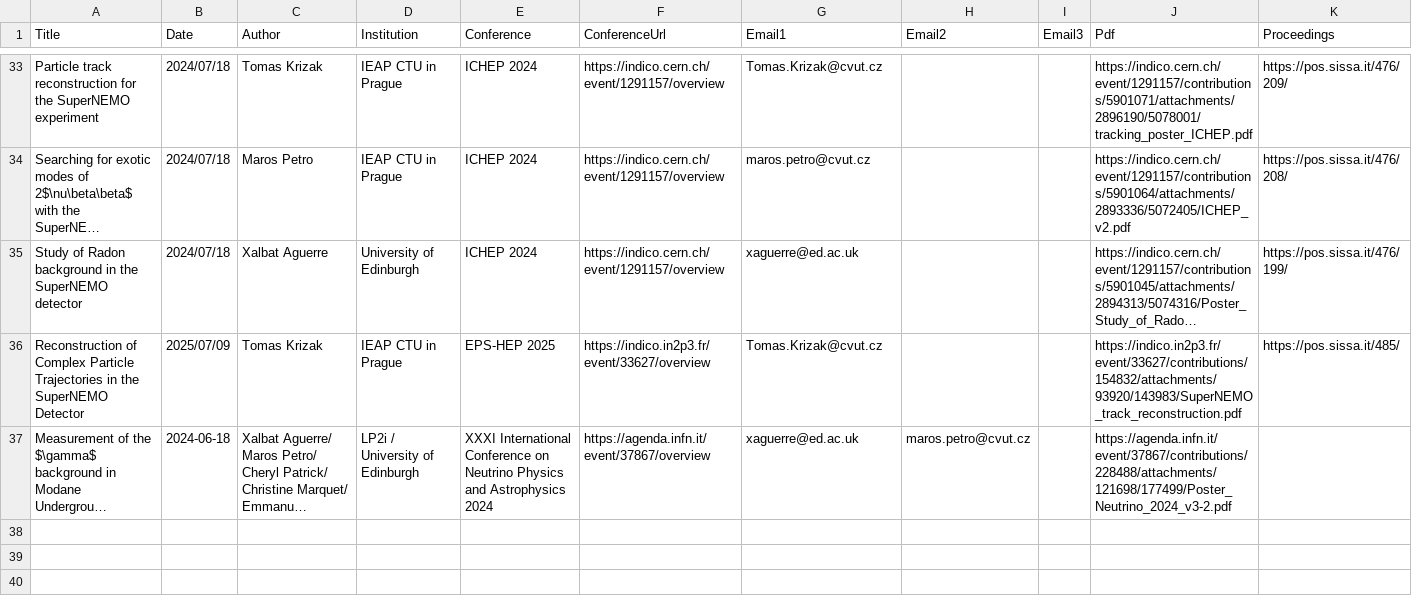
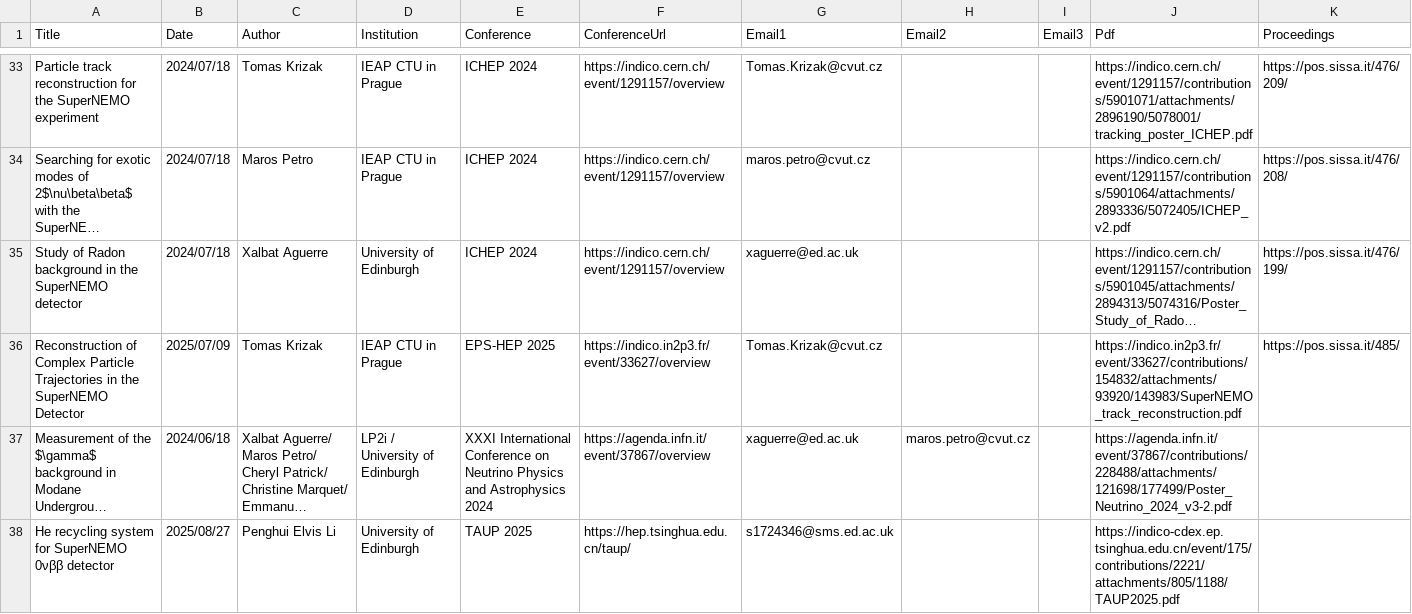
Before and after one commit to SuperNEMO-DBD/SuperNEMO-DBD.github.io, a CSV file: _data/posters.csv, drawn as a sheet; only a part is shown, gaps mark what is left out; long unchanged cells end in …; the diff names each change by its address in the sheet, - before the commit and + after, or states it on an @@ line.

Commit message:
Elvis TAUP poster

```diff
--- a/_data/posters.csv
+++ b/_data/posters.csv
-B37 (Date): 2024-06-18
+B37 (Date): 2024/06/18
+row 38: He recycling system for SuperNEMO 0νββ detector | 2025/08/27 | Penghui Elvis Li | University of Edinburgh | TAUP 2025 | https://hep.tsinghua.edu.cn/taup/ | s1724346@sms.ed.ac.uk |  |  | https://indico-cdex.ep.tsinghua.edu.cn/event/175/contributions/2221/attachments/805/1188/TAUP2025.pdf
```
